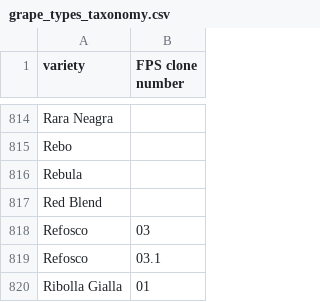
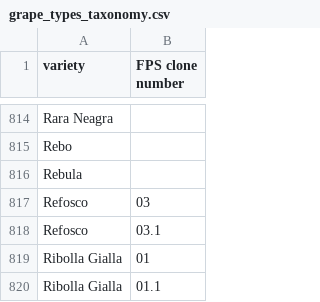
Before and after one commit to Vinebase/wine-knowledge, a CSV file: Categorization/grape_types_taxonomy.csv, drawn as a sheet; only a part is shown, gaps mark what is left out; the shorter side is filled out with more unchanged rows; the diff names each change by its address in the sheet, - before the commit and + after, or states it on an @@ line.

Commit message:
Update grape_types_taxonomy.csv

```diff
--- a/Categorization/grape_types_taxonomy.csv
+++ b/Categorization/grape_types_taxonomy.csv
-row 817: Red Blend
```
